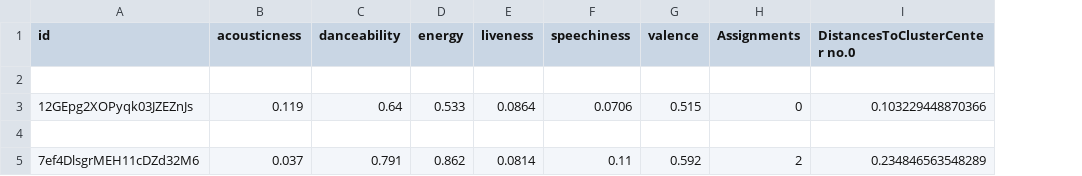
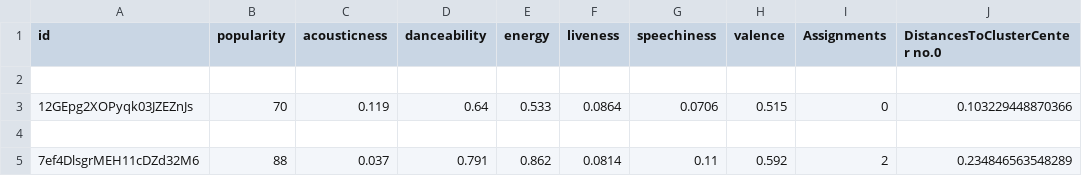
Before and after one commit to natecentric/shallweplayagame, a CSV file: mloutput.csv, drawn as a sheet; only a part is shown; the diff names each change by its address in the sheet, - before the commit and + after, or states it on an @@ line.

```diff
--- a/mloutput.csv
+++ b/mloutput.csv
+column B (popularity), rows 3-5: 70 |  | 88
```
Also changed, not shown: 8 other files.
